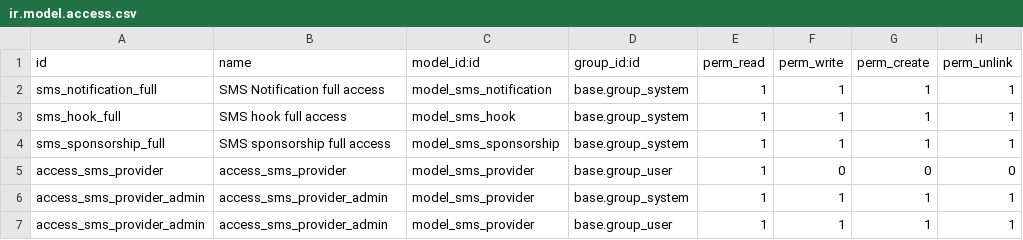
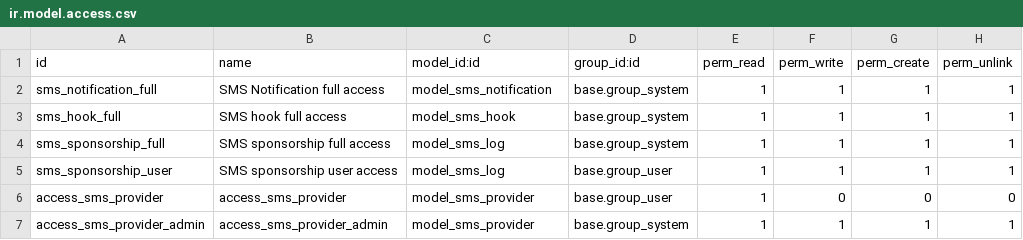
Before and after one commit to CompassionCH/compassion-switzerland, a CSV file: sms_939/security/ir.model.access.csv, drawn as a sheet.

Commit message:
CO-2469 Fix names in ir.model.access.csv

```diff
--- a/sms_939/security/ir.model.access.csv
+++ b/sms_939/security/ir.model.access.csv
@@ -3,5 +3,5 @@ sms_notification_full,SMS Notification full access,model_sms_notification,base.g
 sms_hook_full,SMS hook full access,model_sms_hook,base.group_system,1,1,1,1
-sms_sponsorship_full,SMS sponsorship full access,model_sms_sponsorship,base.group_system,1,1,1,1
+sms_sponsorship_full,SMS sponsorship full access,model_sms_log,base.group_system,1,1,1,1
+sms_sponsorship_user,SMS sponsorship user access,model_sms_log,base.group_user,1,1,1,1
 access_sms_provider,access_sms_provider,model_sms_provider,base.group_user,1,0,0,0
 access_sms_provider_admin,access_sms_provider_admin,model_sms_provider,base.group_system,1,1,1,1
-access_sms_provider_admin,access_sms_provider_admin,model_sms_provider,base.group_user,1,1,1,1
```
